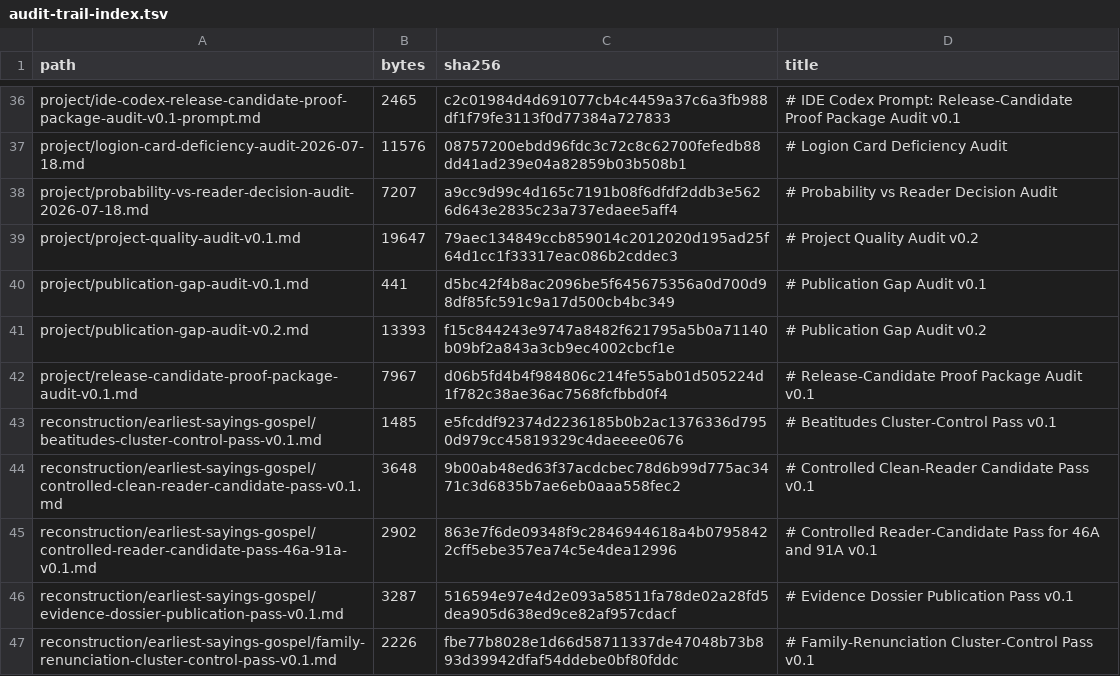
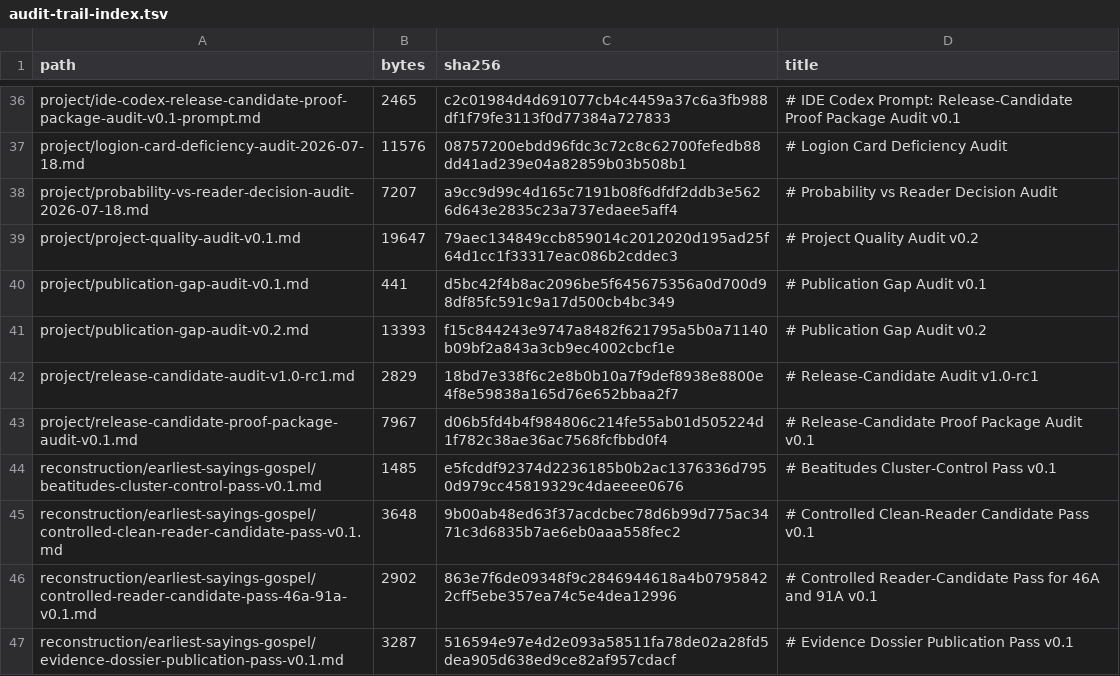
Before and after one commit to Erchard/evangelium, a TSV file: output/digital-scholarly-companion/audit-trail-index.tsv, drawn as a sheet; only a part is shown, gaps mark what is left out; the shorter side is filled out with more unchanged rows.

```diff
--- a/output/digital-scholarly-companion/audit-trail-index.tsv
+++ b/output/digital-scholarly-companion/audit-trail-index.tsv
@@ -41,2 +41,3 @@ project/publication-gap-audit-v0.1.md	441	d5bc42f4b8ac2096be5f645675356a0d700d98
 project/publication-gap-audit-v0.2.md	13393	f15c844243e9747a8482f621795a5b0a71140b09bf2a843a3cb9ec4002cbcf1e	# Publication Gap Audit v0.2
+project/release-candidate-audit-v1.0-rc1.md	2829	18bd7e338f6c2e8b0b10a7f9def8938e8800e4f8e59838a165d76e652bbaa2f7	# Release-Candidate Audit v1.0-rc1
 project/release-candidate-proof-package-audit-v0.1.md	7967	d06b5fd4b4f984806c214fe55ab01d505224d1f782c38ae36ac7568fcfbbd0f4	# Release-Candidate Proof Package Audit v0.1
```
Also changed, not shown: output/digital-scholarly-companion/artifact-checksums.tsv, 29 other files.
